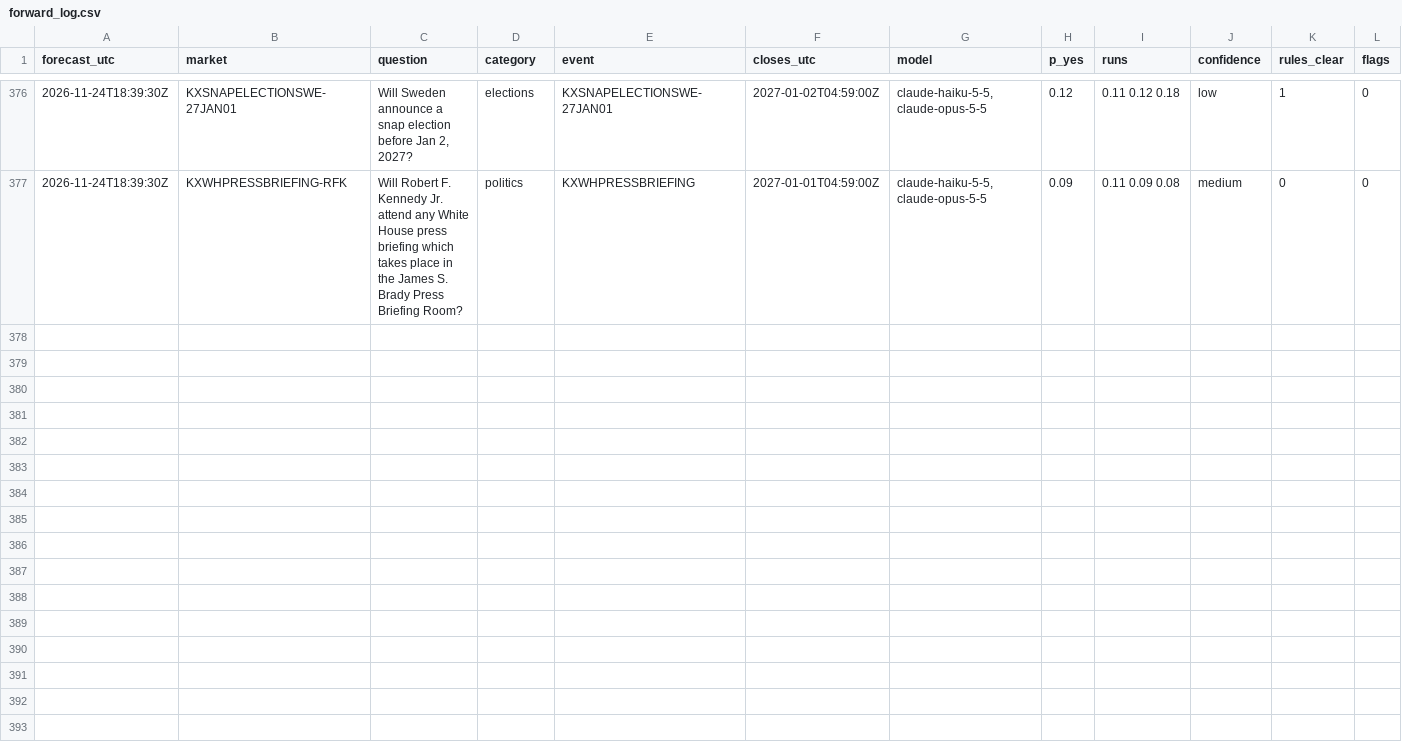
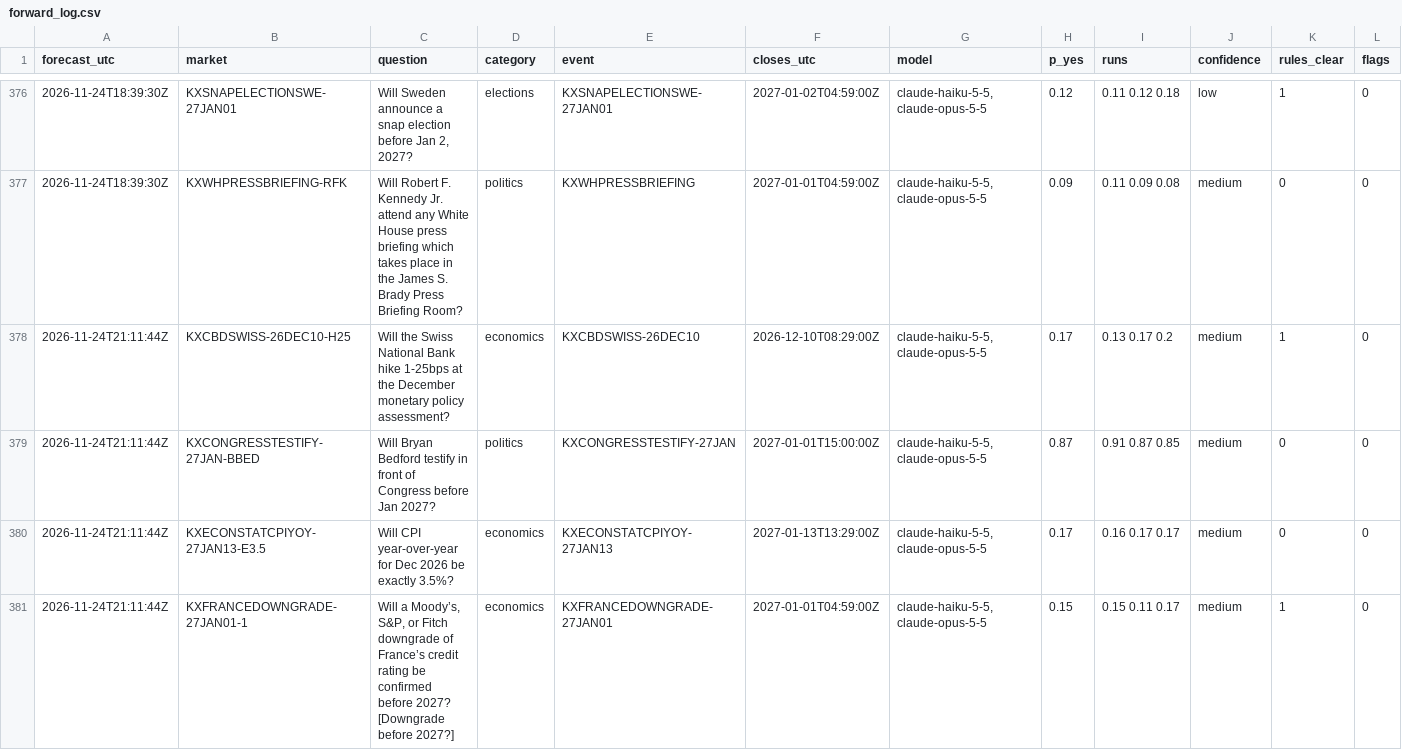
Before and after one commit to NoMansion/PredictionMarketTrader, a CSV file: reports/forward_log.csv, drawn as a sheet; only a part is shown, gaps mark what is left out; rows hold the shown columns only; the diff covers the shown part only; the diff names each change by its address in the sheet, - before the commit and + after, or states it on an @@ line.

```diff
--- a/reports/forward_log.csv
+++ b/reports/forward_log.csv
+row 378: 2026-11-24T21:11:44Z | KXCBDSWISS-26DEC10-H25 | Will the Swiss National Bank hike 1-25bps at the December monetary policy assessment? | economics | KXCBDSWISS-26DEC10 | 2026-12-10T08:29:00Z | claude-haiku-5-5,claude-opus-5-5 | 0.17 | 0.13 0.17 0.2 | medium | 1 | 0
+row 379: 2026-11-24T21:11:44Z | KXCONGRESSTESTIFY-27JAN-BBED | Will Bryan Bedford testify in front of Congress before Jan 2027? | politics | KXCONGRESSTESTIFY-27JAN | 2027-01-01T15:00:00Z | claude-haiku-5-5,claude-opus-5-5 | 0.87 | 0.91 0.87 0.85 | medium | 0 | 0
+row 380: 2026-11-24T21:11:44Z | KXECONSTATCPIYOY-27JAN13-E3.5 | Will CPI year-over-year for Dec 2026 be exactly 3.5%? | economics | KXECONSTATCPIYOY-27JAN13 | 2027-01-13T13:29:00Z | claude-haiku-5-5,claude-opus-5-5 | 0.17 | 0.16 0.17 0.17 | medium | 0 | 0
+row 381: 2026-11-24T21:11:44Z | KXFRANCEDOWNGRADE-27JAN01-1 | Will a Moody’s, S&P, or Fitch downgrade of France’s credit rating be confirmed before 2027? [Downgrade before 2027?] | economics | KXFRANCEDOWNGRADE-27JAN01 | 2027-01-01T04:59:00Z | claude-haiku-5-5,claude-opus-5-5 | 0.15 | 0.15 0.11 0.17 | medium | 1 | 0
```
Also changed, not shown: 4 added rows elsewhere in this file, 4 other files.
